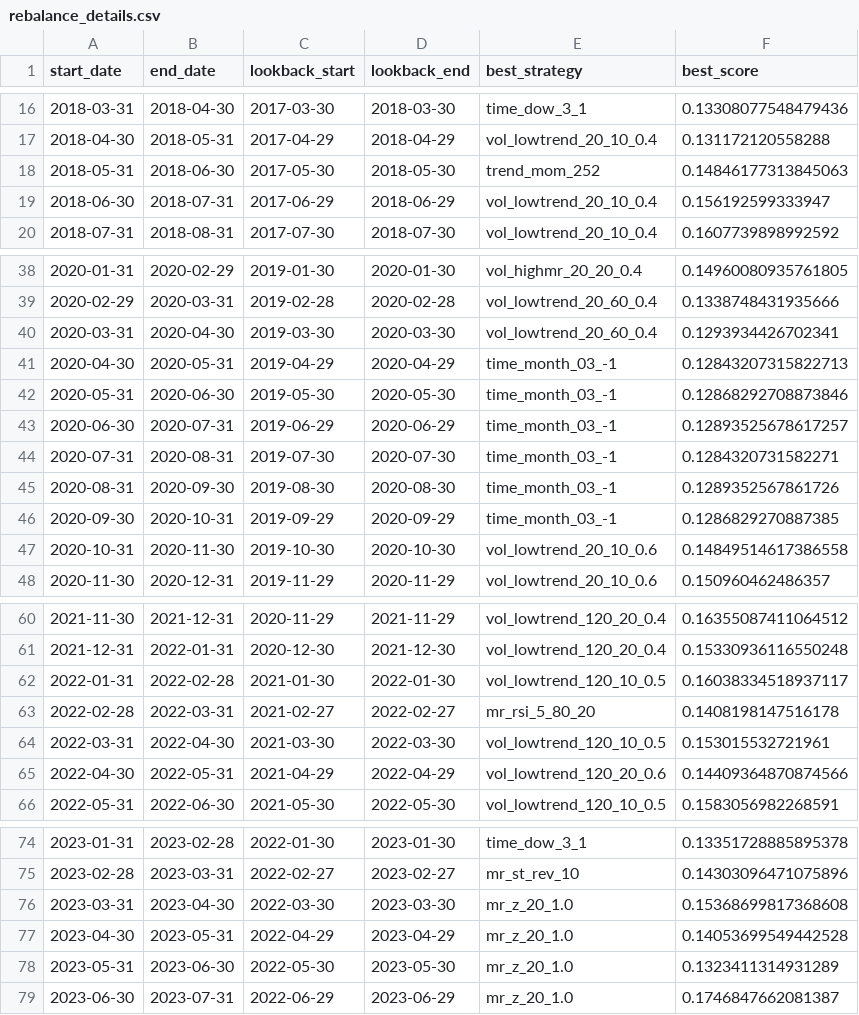
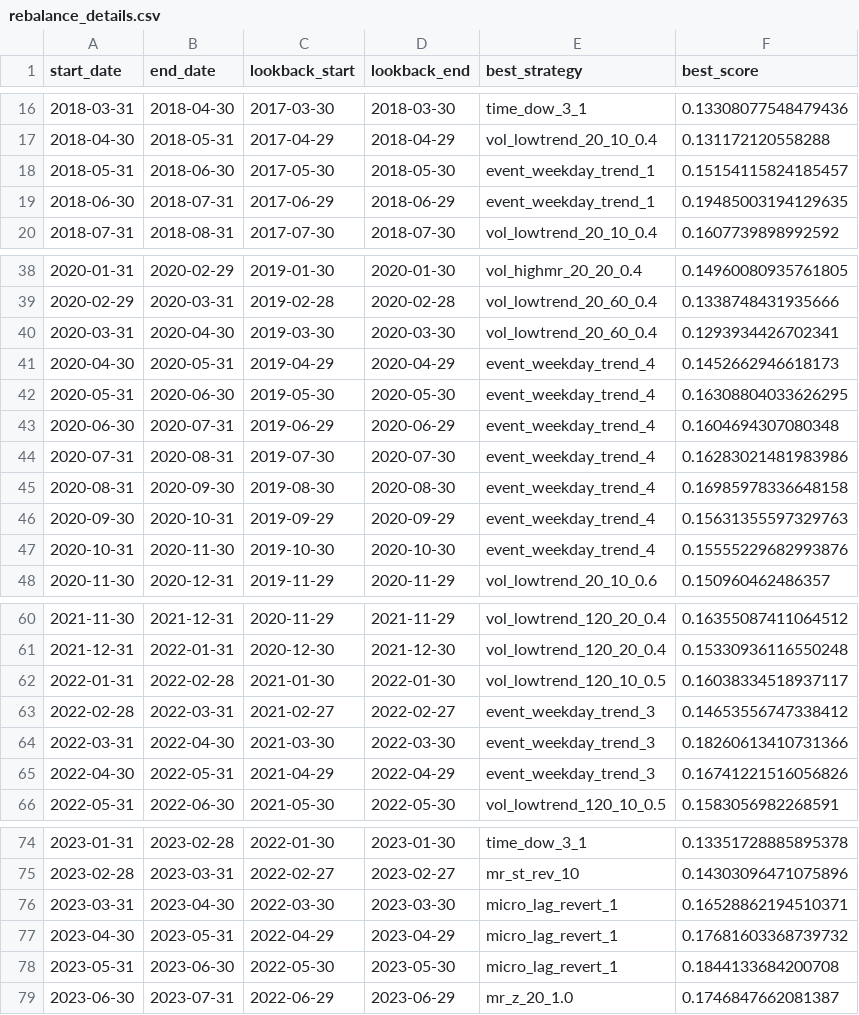
Before and after one commit to f20230152/cand-project-2, a CSV file: outputs/rebalance_details.csv, drawn as a sheet; only a part is shown, gaps mark what is left out.

```diff
--- a/outputs/rebalance_details.csv
+++ b/outputs/rebalance_details.csv
@@ -17,4 +17,4 @@ start_date,end_date,lookback_start,lookback_end,best_strategy,best_score
 2018-04-30,2018-05-31,2017-04-29,2018-04-29,vol_lowtrend_20_10_0.4,0.131172120558288
-2018-05-31,2018-06-30,2017-05-30,2018-05-30,trend_mom_252,0.14846177313845063
-2018-06-30,2018-07-31,2017-06-29,2018-06-29,vol_lowtrend_20_10_0.4,0.156192599333947
+2018-05-31,2018-06-30,2017-05-30,2018-05-30,event_weekday_trend_1,0.15154115824185457
+2018-06-30,2018-07-31,2017-06-29,2018-06-29,event_weekday_trend_1,0.19485003194129635
 2018-07-31,2018-08-31,2017-07-30,2018-07-30,vol_lowtrend_20_10_0.4,0.1607739898992592
@@ -40,9 +40,9 @@ start_date,end_date,lookback_start,lookback_end,best_strategy,best_score
 2020-03-31,2020-04-30,2019-03-30,2020-03-30,vol_lowtrend_20_60_0.4,0.1293934426702341
-2020-04-30,2020-05-31,2019-04-29,2020-04-29,time_month_03_-1,0.12843207315822713
-2020-05-31,2020-06-30,2019-05-30,2020-05-30,time_month_03_-1,0.12868292708873846
-2020-06-30,2020-07-31,2019-06-29,2020-06-29,time_month_03_-1,0.12893525678617257
-2020-07-31,2020-08-31,2019-07-30,2020-07-30,time_month_03_-1,0.1284320731582271
-2020-08-31,2020-09-30,2019-08-30,2020-08-30,time_month_03_-1,0.1289352567861726
-2020-09-30,2020-10-31,2019-09-29,2020-09-29,time_month_03_-1,0.1286829270887385
-2020-10-31,2020-11-30,2019-10-30,2020-10-30,vol_lowtrend_20_10_0.6,0.14849514617386558
+2020-04-30,2020-05-31,2019-04-29,2020-04-29,event_weekday_trend_4,0.1452662946618173
+2020-05-31,2020-06-30,2019-05-30,2020-05-30,event_weekday_trend_4,0.16308804033626295
+2020-06-30,2020-07-31,2019-06-29,2020-06-29,event_weekday_trend_4,0.1604694307080348
+2020-07-31,2020-08-31,2019-07-30,2020-07-30,event_weekday_trend_4,0.16283021481983986
+2020-08-31,2020-09-30,2019-08-30,2020-08-30,event_weekday_trend_4,0.16985978336648158
+2020-09-30,2020-10-31,2019-09-29,2020-09-29,event_weekday_trend_4,0.15631355597329763
+2020-10-31,2020-11-30,2019-10-30,2020-10-30,event_weekday_trend_4,0.15555229682993876
 2020-11-30,2020-12-31,2019-11-29,2020-11-29,vol_lowtrend_20_10_0.6,0.150960462486357
@@ -62,5 +62,5 @@ start_date,end_date,lookback_start,lookback_end,best_strategy,best_score
 2022-01-31,2022-02-28,2021-01-30,2022-01-30,vol_lowtrend_120_10_0.5,0.16038334518937117
-2022-02-28,2022-03-31,2021-02-27,2022-02-27,mr_rsi_5_80_20,0.1408198147516178
-2022-03-31,2022-04-30,2021-03-30,2022-03-30,vol_lowtrend_120_10_0.5,0.153015532721961
-2022-04-30,2022-05-31,2021-04-29,2022-04-29,vol_lowtrend_120_20_0.6,0.14409364870874566
+2022-02-28,2022-03-31,2021-02-27,2022-02-27,event_weekday_trend_3,0.14653556747338412
+2022-03-31,2022-04-30,2021-03-30,2022-03-30,event_weekday_trend_3,0.18260613410731366
+2022-04-30,2022-05-31,2021-04-29,2022-04-29,event_weekday_trend_3,0.16741221516056826
 2022-05-31,2022-06-30,2021-05-30,2022-05-30,vol_lowtrend_120_10_0.5,0.1583056982268591
@@ -75,5 +75,5 @@ start_date,end_date,lookback_start,lookback_end,best_strategy,best_score
 2023-02-28,2023-03-31,2022-02-27,2023-02-27,mr_st_rev_10,0.14303096471075896
-2023-03-31,2023-04-30,2022-03-30,2023-03-30,mr_z_20_1.0,0.15368699817368608
-2023-04-30,2023-05-31,2022-04-29,2023-04-29,mr_z_20_1.0,0.14053699549442528
-2023-05-31,2023-06-30,2022-05-30,2023-05-30,mr_z_20_1.0,0.1323411314931289
+2023-03-31,2023-04-30,2022-03-30,2023-03-30,micro_lag_revert_1,0.16528862194510371
+2023-04-30,2023-05-31,2022-04-29,2023-04-29,micro_lag_revert_1,0.17681603368739732
+2023-05-31,2023-06-30,2022-05-30,2023-05-30,micro_lag_revert_1,0.1844133684200708
 2023-06-30,2023-07-31,2022-06-29,2023-06-29,mr_z_20_1.0,0.1746847662081387
```
Also changed, not shown: outputs/survival/feature_blended_pnl.csv, outputs/survival/feature_blended_signals.csv, 16 other files.
